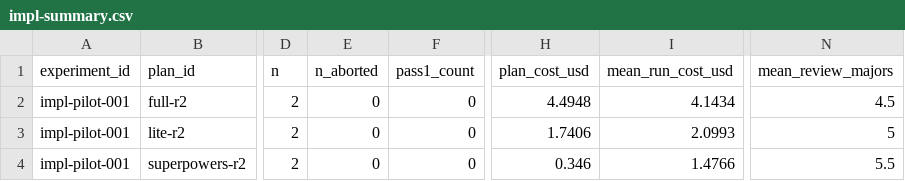
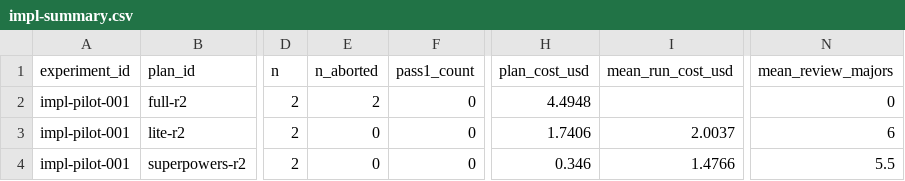
Before and after one commit to CS3227-2610-MP4-Easel/CS3227-2610-MP4, a CSV file: docs/telemetry/experiments/impl-summary.csv, drawn as a sheet; only a part is shown, gaps mark what is left out; the diff names each change by its address in the sheet, - before the commit and + after, or states it on an @@ line.

```diff
--- a/docs/telemetry/experiments/impl-summary.csv
+++ b/docs/telemetry/experiments/impl-summary.csv
-E2 (n_aborted): 0
+E2 (n_aborted): 2
-I2 (mean_run_cost_usd): 4.1434
+I2 (mean_run_cost_usd): (empty)
-N2 (mean_review_majors): 4.5
+N2 (mean_review_majors): 0
-I3 (mean_run_cost_usd): 2.0993
+I3 (mean_run_cost_usd): 2.0037
-N3 (mean_review_majors): 5
+N3 (mean_review_majors): 6
```
Also changed, not shown: docs/telemetry/experiments/impl-runs.csv, 2 other files.
